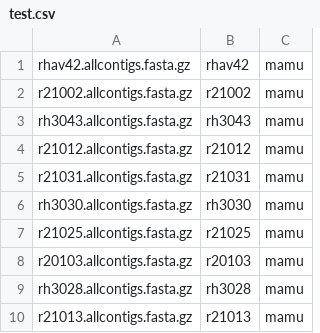
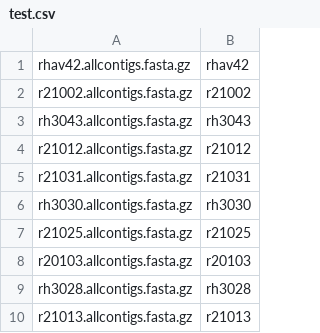
Before and after one commit to dholab/MHC-II-allele-discovery, a CSV file: resources/samples/test.csv, drawn as a sheet; the diff names each change by its address in the sheet, - before the commit and + after, or states it on an @@ line.

```diff
--- a/resources/samples/test.csv
+++ b/resources/samples/test.csv
-column C, rows 1-10: all mamu
```
Also changed, not shown: 4 other files.
